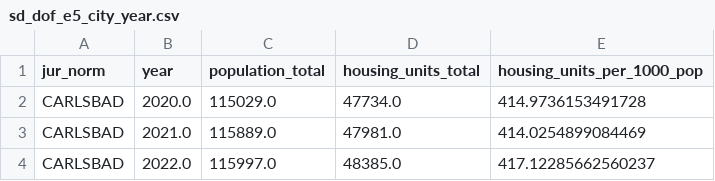
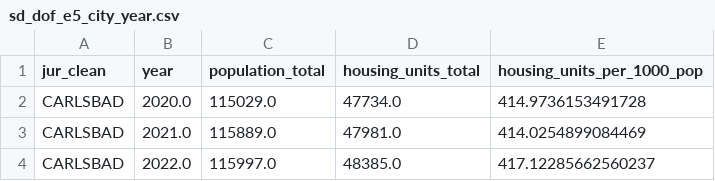
Before and after one commit to laurenthanhvo/housing-dashboard-prototype, a CSV file: data/processed/sd_dof_e5_city_year.csv, drawn as a sheet; only a part is shown.

```diff
--- a/data/processed/sd_dof_e5_city_year.csv
+++ b/data/processed/sd_dof_e5_city_year.csv
@@ -1,2 +1,2 @@
-jur_norm,year,population_total,housing_units_total,housing_units_per_1000_pop
+jur_clean,year,population_total,housing_units_total,housing_units_per_1000_pop
 CARLSBAD,2020.0,115029.0,47734.0,414.9736153491728
```
Also changed, not shown: data/processed/sd_apr_a2_city_year_supply.csv, data/processed/sd_kpi_city_scorecard.csv, 2 other files.
